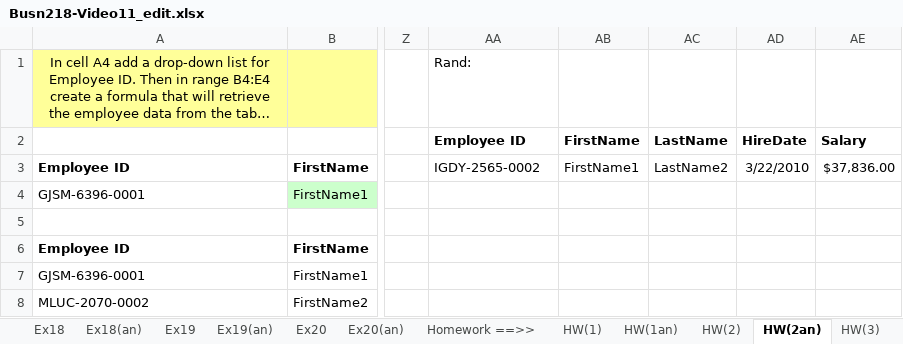
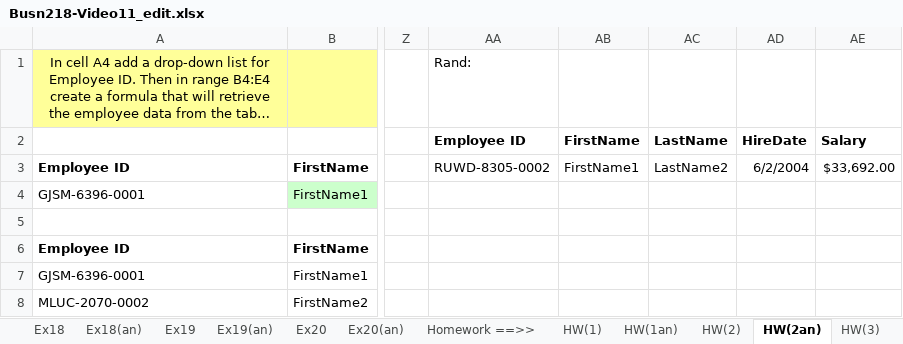
Before and after one commit to Carlene/excel-busn218, an Excel workbook: Busn218-Video11_edit.xlsx, sheet HW(2an), drawn as a sheet; only a part is shown, gaps mark what is left out; long unchanged cells end in …; values as stored, in another font and other column widths than the file's, no borders; the diff names each change by its address in the sheet, - before the commit and + after, or states it on an @@ line.

```diff
--- a/Busn218-Video11_edit.xlsx (sheet HW(2an))
+++ b/Busn218-Video11_edit.xlsx (sheet HW(2an))
-AA3 (Employee ID): IGDY-2565-0002
+AA3 (Employee ID): RUWD-8305-0002
-AD3 (HireDate): 3/22/2010
+AD3 (HireDate): 6/2/2004
-AE3 (Salary): $37,836.00
+AE3 (Salary): $33,692.00
```
Also changed, not shown: sheet HW(3), sheet HW(1), sheet HW(2), sheet HW(4).
